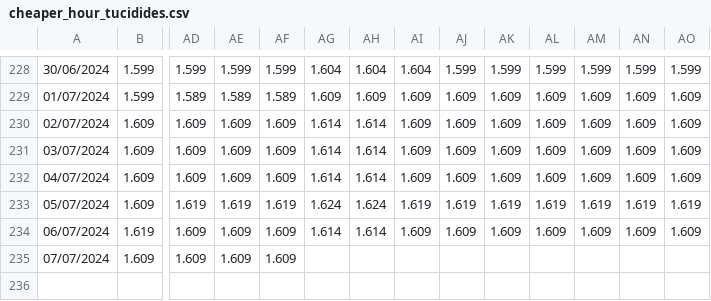
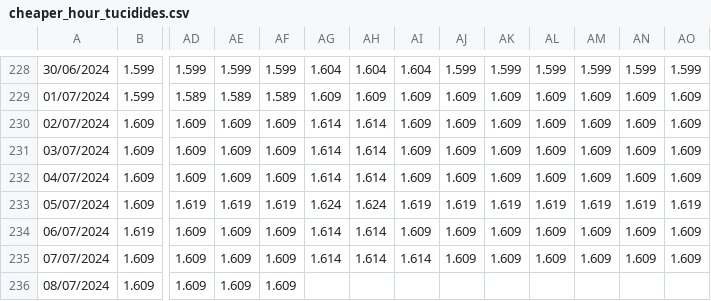
Before and after one commit to Pabloym/GasolinePrices, a CSV file: Data/cheaper_hour_tucidides.csv, drawn as a sheet; only a part is shown, gaps mark what is left out; rows hold the shown columns only; the diff names each change by its address in the sheet, - before the commit and + after, or states it on an @@ line.

```diff
--- a/Data/cheaper_hour_tucidides.csv
+++ b/Data/cheaper_hour_tucidides.csv
-AG235: (empty)
+AG235: 1.614
-AH235: (empty)
+AH235: 1.614
-AI235: (empty)
+AI235: 1.614
-AJ235: (empty)
+AJ235: 1.609
-AK235: (empty)
+AK235: 1.609
-AL235: (empty)
+AL235: 1.609
-AM235: (empty)
+AM235: 1.609
-AN235: (empty)
+AN235: 1.609
-AO235: (empty)
+AO235: 1.609
+row 236: 08/07/2024 | 1.609 | 1.609 | 1.609 | 1.609
```
Also changed, not shown: Data/prices.csv, 3 other files.
